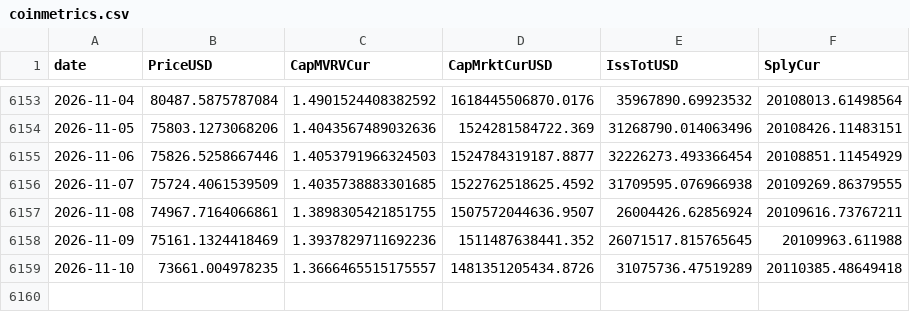
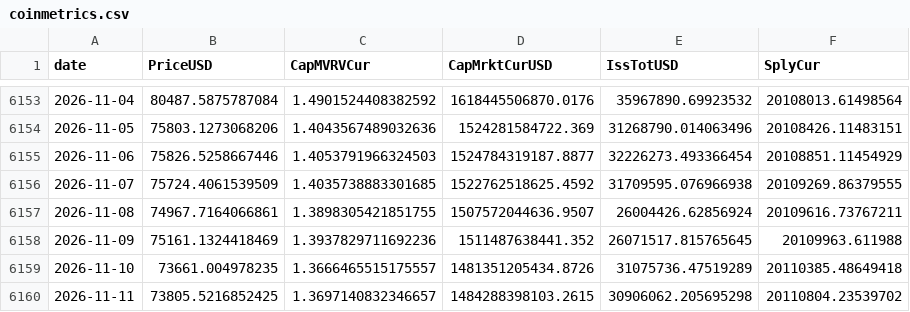
Before and after one commit to OzVii/bitcoin-cycle, a CSV file: data/coinmetrics.csv, drawn as a sheet; only a part is shown, gaps mark what is left out; the diff names each change by its address in the sheet, - before the commit and + after, or states it on an @@ line.

```diff
--- a/data/coinmetrics.csv
+++ b/data/coinmetrics.csv
+row 6160: 2026-11-11 | 73805.5216852425 | 1.3697140832346657 | 1484288398103.2615 | 30906062.205695298 | 20110804.23539702
```
Also changed, not shown: data/fng.csv, data/ohlc_daily.csv, 3 other files.
